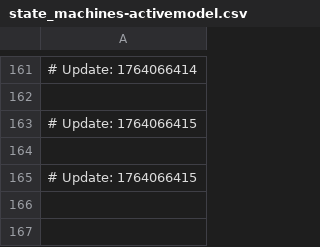
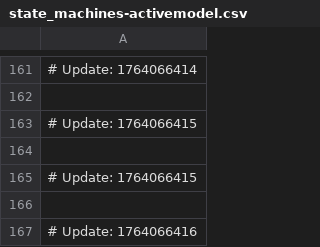
Before and after one commit to naithianee/join-monster, a CSV file: state_machines-activemodel.csv, drawn as a sheet; only a part is shown, gaps mark what is left out.

Commit message:
1.62.90

```diff
--- a/state_machines-activemodel.csv
+++ b/state_machines-activemodel.csv
@@ -165 +165,3 @@
 # Update: 1764066415
+
+# Update: 1764066416
```
